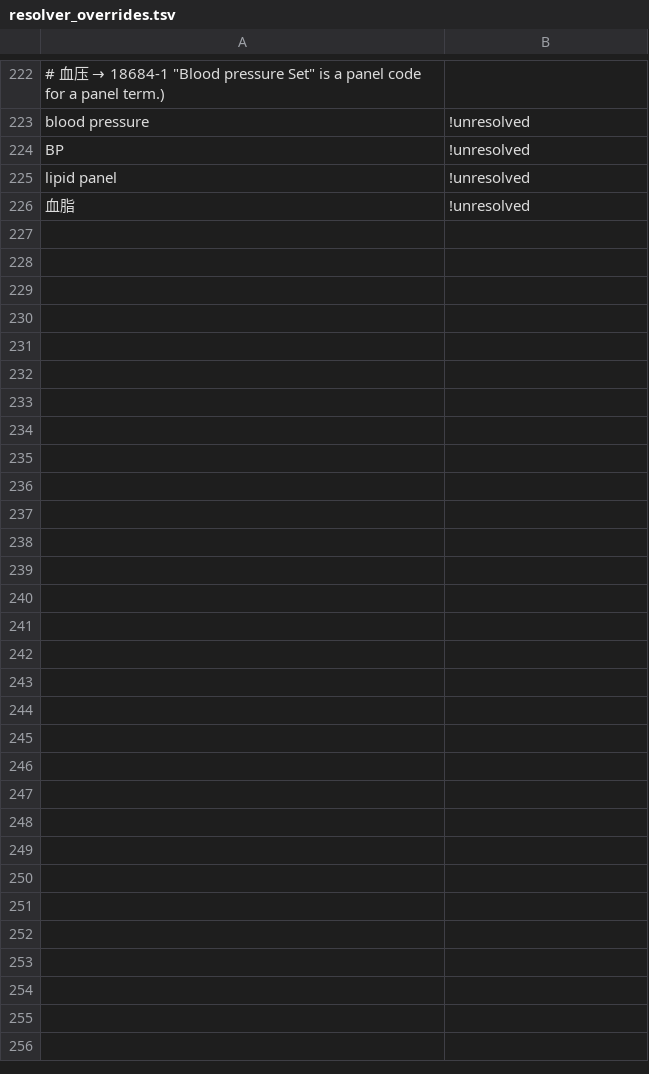
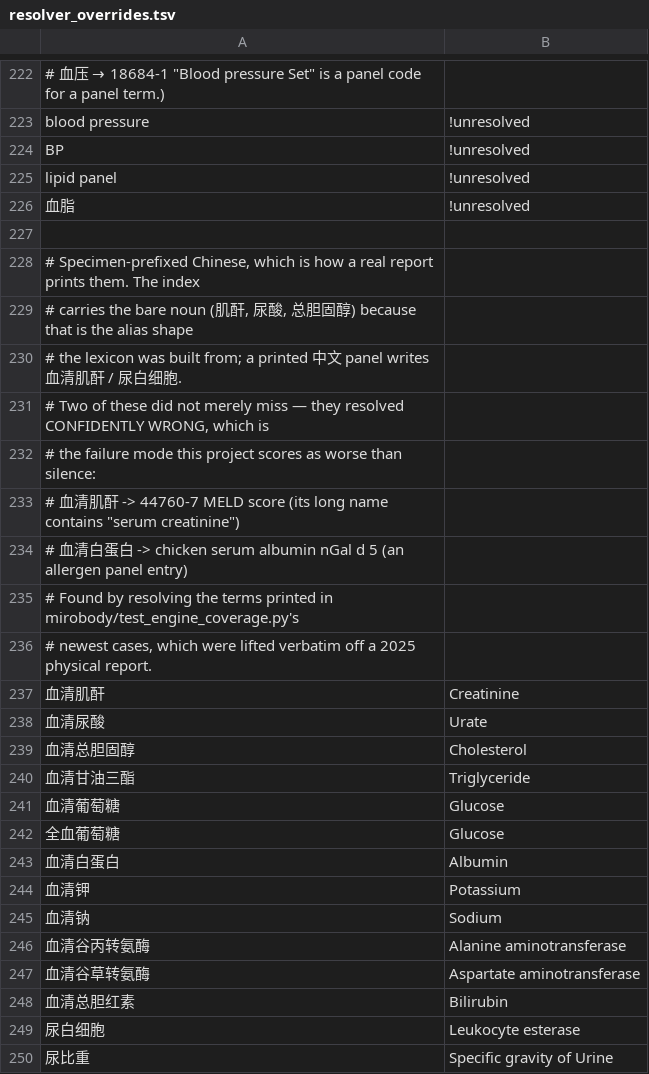
Before and after one commit to thetahealth/mirobody, a TSV file: mirobody/res/resolver_overrides.tsv, drawn as a sheet; only a part is shown, gaps mark what is left out.

```diff
--- a/mirobody/res/resolver_overrides.tsv
+++ b/mirobody/res/resolver_overrides.tsv
@@ -226 +226,25 @@ lipid panel	!unresolved
 血脂	!unresolved
+
+# Specimen-prefixed Chinese, which is how a real report prints them. The index
+# carries the bare noun (肌酐, 尿酸, 总胆固醇) because that is the alias shape
+# the lexicon was built from; a printed 中文 panel writes 血清肌酐 / 尿白细胞.
+# Two of these did not merely miss — they resolved CONFIDENTLY WRONG, which is
+# the failure mode this project scores as worse than silence:
+#   血清肌酐  -> 44760-7 MELD score          (its long name contains "serum creatinine")
+#   血清白蛋白 -> chicken serum albumin nGal d 5  (an allergen panel entry)
+# Found by resolving the terms printed in mirobody/test_engine_coverage.py's
+# newest cases, which were lifted verbatim off a 2025 physical report.
+血清肌酐	Creatinine
+血清尿酸	Urate
+血清总胆固醇	Cholesterol
+血清甘油三酯	Triglyceride
+血清葡萄糖	Glucose
+全血葡萄糖	Glucose
+血清白蛋白	Albumin
+血清钾	Potassium
+血清钠	Sodium
+血清谷丙转氨酶	Alanine aminotransferase
+血清谷草转氨酶	Aspartate aminotransferase
+血清总胆红素	Bilirubin
+尿白细胞	Leukocyte esterase
+尿比重	Specific gravity of Urine
```
Also changed, not shown: 3 other files.
